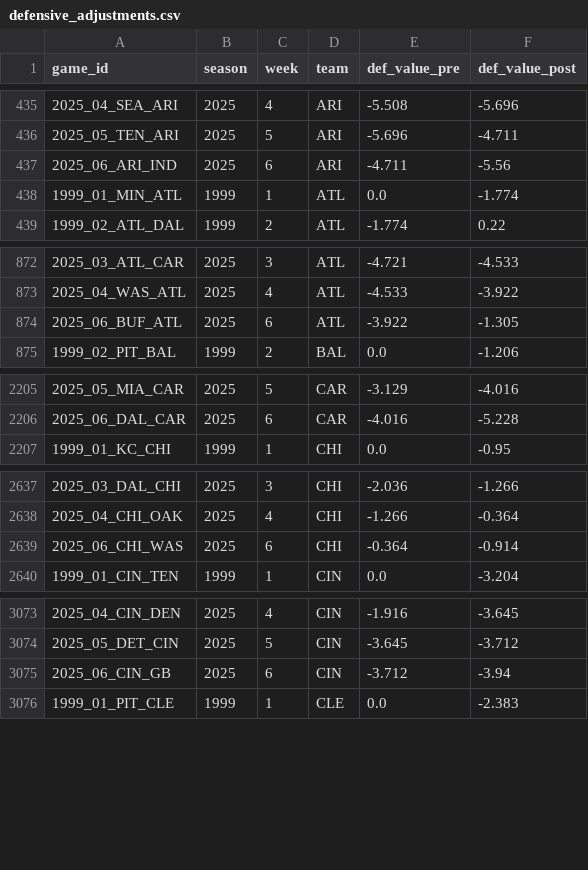
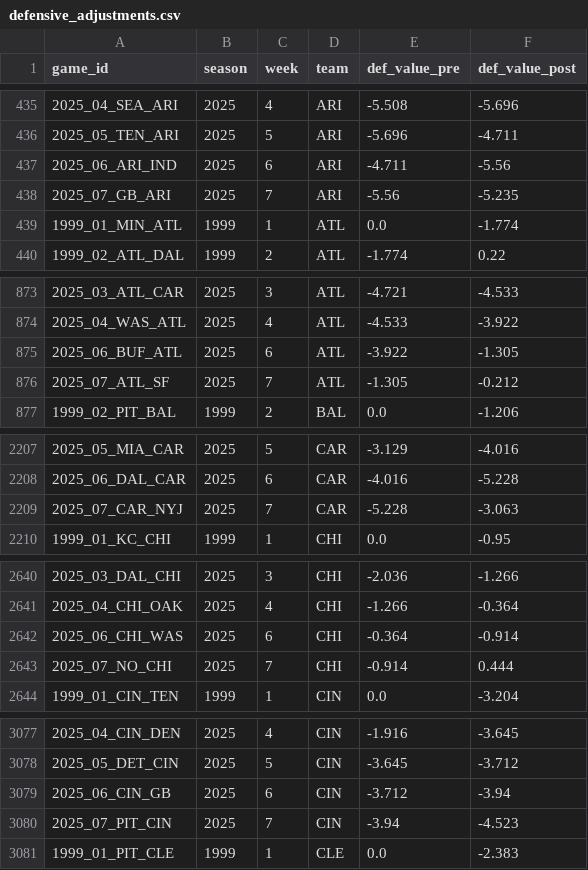
Before and after one commit to mitch-avis/nfeloqb, a CSV file: Other Data/defensive_adjustments.csv, drawn as a sheet; only a part is shown, gaps mark what is left out; the diff covers the shown part only.

```diff
--- a/Other Data/defensive_adjustments.csv
+++ b/Other Data/defensive_adjustments.csv
@@ -437,2 +437,3 @@ game_id,season,week,team,def_value_pre,def_value_post
 2025_06_ARI_IND,2025,6,ARI,-4.711,-5.56
+2025_07_GB_ARI,2025,7,ARI,-5.56,-5.235
 1999_01_MIN_ATL,1999,1,ATL,0.0,-1.774
@@ -874,2 +875,3 @@ game_id,season,week,team,def_value_pre,def_value_post
 2025_06_BUF_ATL,2025,6,ATL,-3.922,-1.305
+2025_07_ATL_SF,2025,7,ATL,-1.305,-0.212
 1999_02_PIT_BAL,1999,2,BAL,0.0,-1.206
@@ -2206,2 +2208,3 @@ game_id,season,week,team,def_value_pre,def_value_post
 2025_06_DAL_CAR,2025,6,CAR,-4.016,-5.228
+2025_07_CAR_NYJ,2025,7,CAR,-5.228,-3.063
 1999_01_KC_CHI,1999,1,CHI,0.0,-0.95
@@ -2639,2 +2642,3 @@ game_id,season,week,team,def_value_pre,def_value_post
 2025_06_CHI_WAS,2025,6,CHI,-0.364,-0.914
+2025_07_NO_CHI,2025,7,CHI,-0.914,0.444
 1999_01_CIN_TEN,1999,1,CIN,0.0,-3.204
@@ -3075,2 +3079,3 @@ game_id,season,week,team,def_value_pre,def_value_post
 2025_06_CIN_GB,2025,6,CIN,-3.712,-3.94
+2025_07_PIT_CIN,2025,7,CIN,-3.94,-4.523
 1999_01_PIT_CLE,1999,1,CLE,0.0,-2.383
```
Also changed, not shown: 25 added rows elsewhere in this file, Other Data/meta_data.csv, 3 other files.
